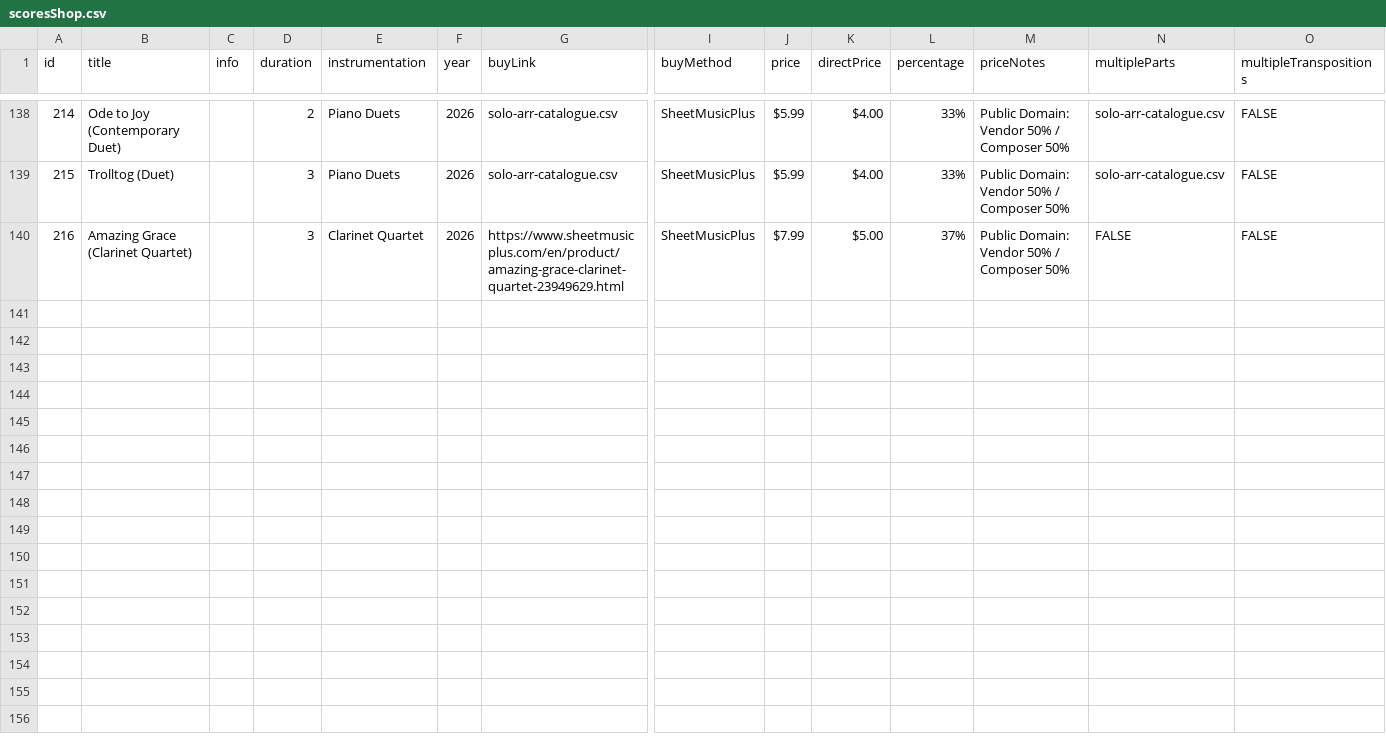
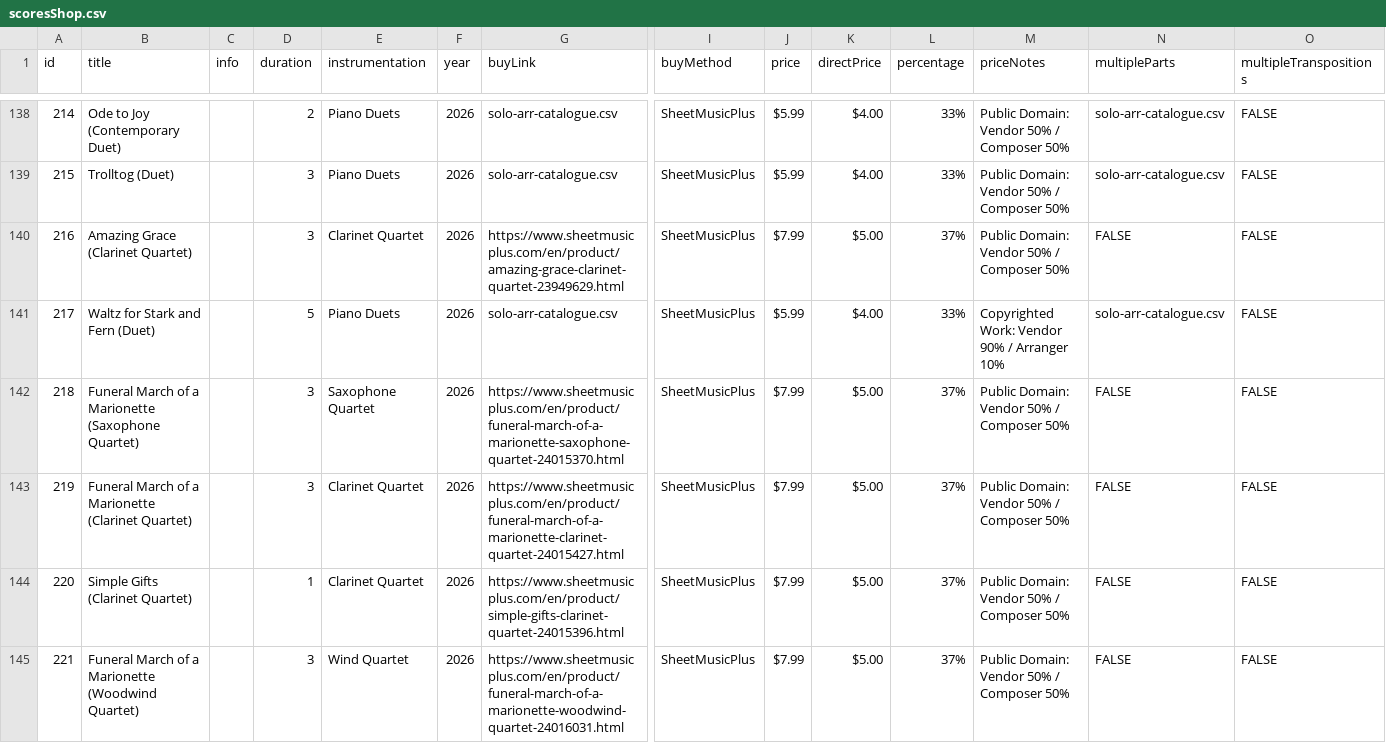
Before and after one commit to mkend291/parakeetpress, a CSV file: pp_files/pp_store/scoresShop.csv, drawn as a sheet; only a part is shown, gaps mark what is left out; rows hold the shown columns only; the diff names each change by its address in the sheet, - before the commit and + after, or states it on an @@ line.

Commit message:
Add new catalogue entries (Waltz for Stark and Fern, Funeral March of a Marionette arrangements, Simple Gifts)

```diff
--- a/pp_files/pp_store/scoresShop.csv
+++ b/pp_files/pp_store/scoresShop.csv
+row 141: 217 | Waltz for Stark and Fern (Duet) |  | 5 | Piano Duets | 2026 | solo-arr-catalogue.csv | SheetMusicPlus | $5.99 | $4.00 | 33% | Copyrighted Work: Vendor 90% / Arranger 10% | solo-arr-catalogue.csv | FALSE
+row 142: 218 | Funeral March of a Marionette (Saxophone Quartet) |  | 3 | Saxophone Quartet | 2026 | https://www.sheetmusicplus.com/en/product/funeral-march-of-a-marionette-saxophone-quartet-24015370.html | SheetMusicPlus | $7.99 | $5.00 | 37% | Public Domain: Vendor 50% / Composer 50% | FALSE | FALSE
+row 143: 219 | Funeral March of a Marionette (Clarinet Quartet) |  | 3 | Clarinet Quartet | 2026 | https://www.sheetmusicplus.com/en/product/funeral-march-of-a-marionette-clarinet-quartet-24015427.html | SheetMusicPlus | $7.99 | $5.00 | 37% | Public Domain: Vendor 50% / Composer 50% | FALSE | FALSE
+row 144: 220 | Simple Gifts (Clarinet Quartet) |  | 1 | Clarinet Quartet | 2026 | https://www.sheetmusicplus.com/en/product/simple-gifts-clarinet-quartet-24015396.html | SheetMusicPlus | $7.99 | $5.00 | 37% | Public Domain: Vendor 50% / Composer 50% | FALSE | FALSE
+row 145: 221 | Funeral March of a Marionette (Woodwind Quartet) |  | 3 | Wind Quartet | 2026 | https://www.sheetmusicplus.com/en/product/funeral-march-of-a-marionette-woodwind-quartet-24016031.html | SheetMusicPlus | $7.99 | $5.00 | 37% | Public Domain: Vendor 50% / Composer 50% | FALSE | FALSE
```
Also changed, not shown: pp_files/pp_store/solo-arr-catalogue.csv.
